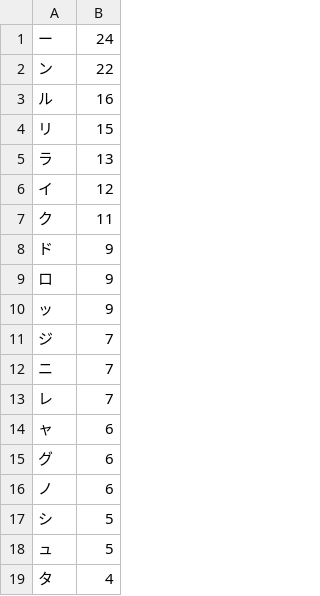
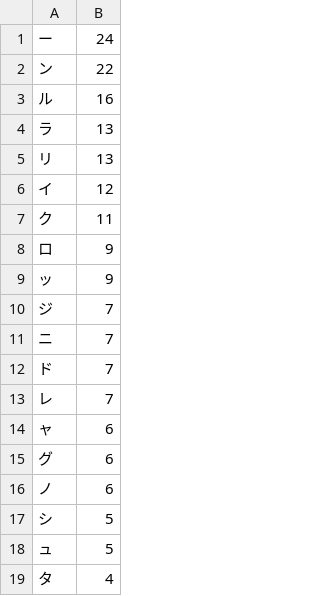
Before and after one commit to 00K0DA/for_pokemon_wordle, a CSV file: analysis2.csv, drawn as a sheet; only a part is shown.

```diff
--- a/analysis2.csv
+++ b/analysis2.csv
@@ -3,7 +3,6 @@
 ル,16
-リ,15
 ラ,13
+リ,13
 イ,12
 ク,11
-ド,9
 ロ,9
@@ -12,2 +11,3 @@
 ニ,7
+ド,7
 レ,7
```
Also changed, not shown: analysis0.csv, analysis1.csv, 6 other files.
